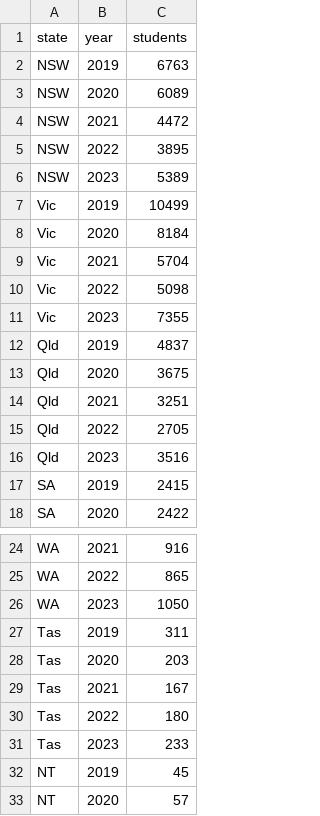
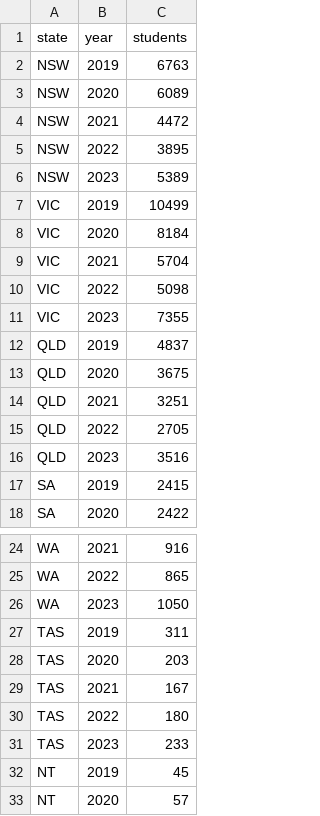
Before and after one commit to melvinp473/FIT3179, a CSV file: data/heatmap_data.csv, drawn as a sheet; only a part is shown, gaps mark what is left out.

Commit message:
Heatmap Log Representation

```diff
--- a/data/heatmap_data.csv
+++ b/data/heatmap_data.csv
@@ -6,12 +6,12 @@ NSW,2022,3895
 NSW,2023,5389
-Vic,2019,10499
-Vic,2020,8184
-Vic,2021,5704
-Vic,2022,5098
-Vic,2023,7355
-Qld,2019,4837
-Qld,2020,3675
-Qld,2021,3251
-Qld,2022,2705
-Qld,2023,3516
+VIC,2019,10499
+VIC,2020,8184
+VIC,2021,5704
+VIC,2022,5098
+VIC,2023,7355
+QLD,2019,4837
+QLD,2020,3675
+QLD,2021,3251
+QLD,2022,2705
+QLD,2023,3516
 SA,2019,2415
@@ -26,7 +26,7 @@ WA,2022,865
 WA,2023,1050
-Tas,2019,311
-Tas,2020,203
-Tas,2021,167
-Tas,2022,180
-Tas,2023,233
+TAS,2019,311
+TAS,2020,203
+TAS,2021,167
+TAS,2022,180
+TAS,2023,233
 NT,2019,45
```
Also changed, not shown: 1 other file.
